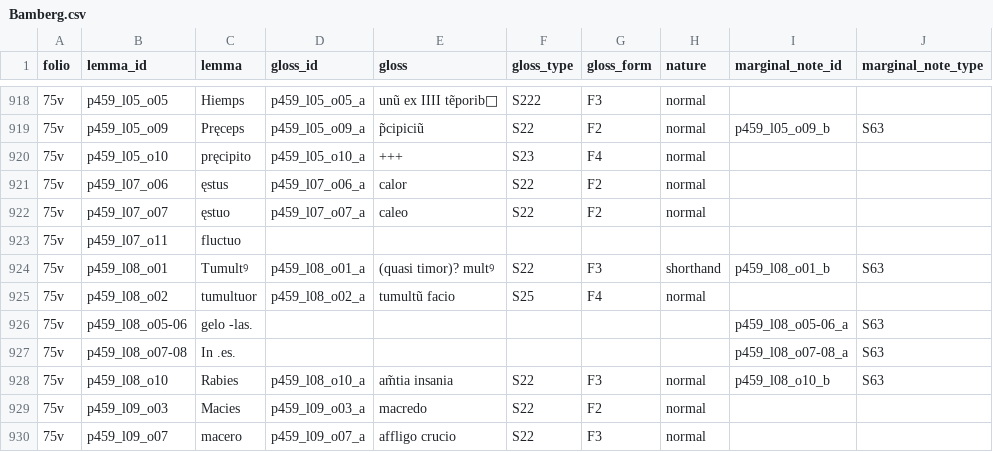
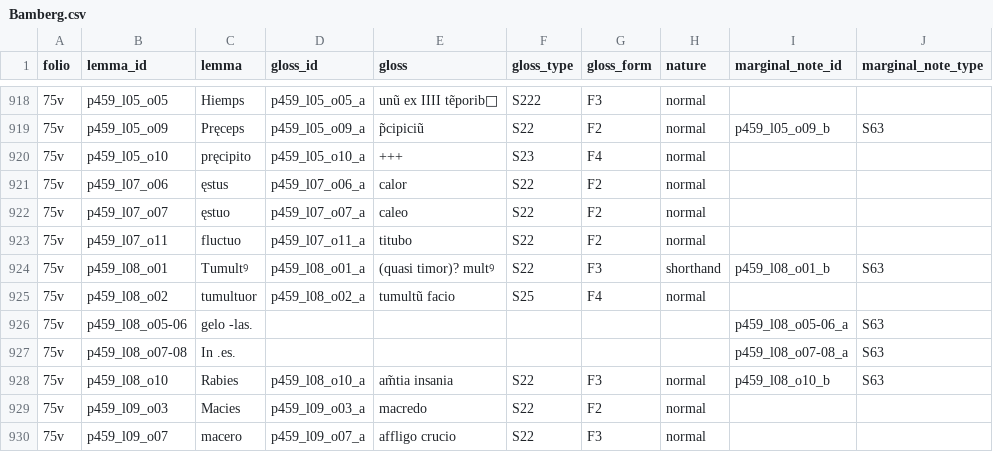
Before and after one commit to malamatenia/Eutyches, a CSV file: comparative_mss_analysis/metadata_csv/Bamberg.csv, drawn as a sheet; only a part is shown, gaps mark what is left out; the diff names each change by its address in the sheet, - before the commit and + after, or states it on an @@ line.

```diff
--- a/comparative_mss_analysis/metadata_csv/Bamberg.csv
+++ b/comparative_mss_analysis/metadata_csv/Bamberg.csv
-D923 (gloss_id): (empty)
+D923 (gloss_id): p459_l07_o11_a
-E923 (gloss): (empty)
+E923 (gloss): titubo
-F923 (gloss_type): (empty)
+F923 (gloss_type): S22
-G923 (gloss_form): (empty)
+G923 (gloss_form): F2
-H923 (nature): (empty)
+H923 (nature): normal
```
Also changed, not shown: comparative_mss_analysis/diffusion_csv/diffusion_Bamberg_annotations_Keil.csv, 12 other files.
